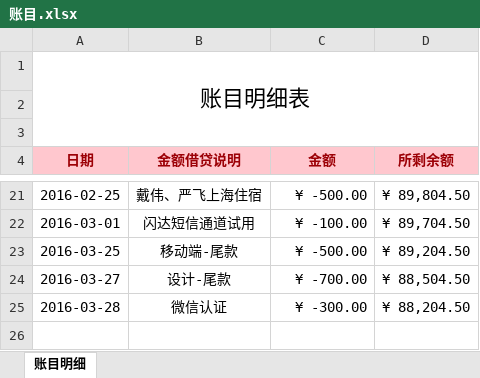
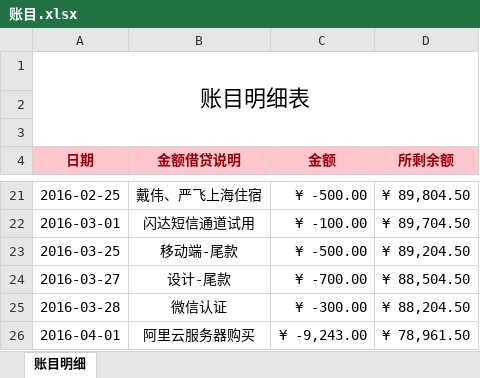
Before and after one commit to 13816016736/Btrade, an Excel workbook: file/账目.xlsx, sheet 账目明细, drawn as a sheet; only a part is shown, gaps mark what is left out; values as stored, in another font and other column widths than the file's, no borders; the diff names each change by its address in the sheet, - before the commit and + after, or states it on an @@ line.

```diff
--- a/file/账目.xlsx (sheet 账目明细)
+++ b/file/账目.xlsx (sheet 账目明细)
+row 26: 2016-04-01 | 阿里云服务器购买 | ¥ -9,243.00 | ¥ 78,961.50
```
Also changed, not shown: 5 other files.
